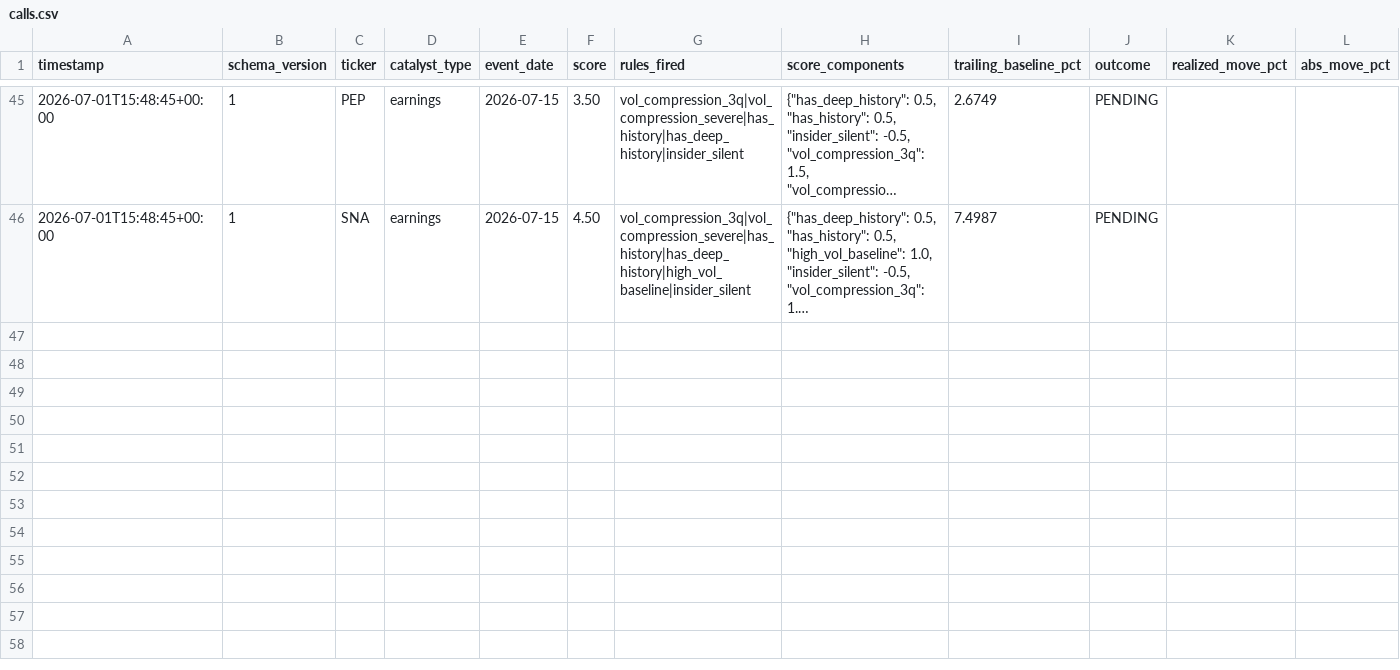
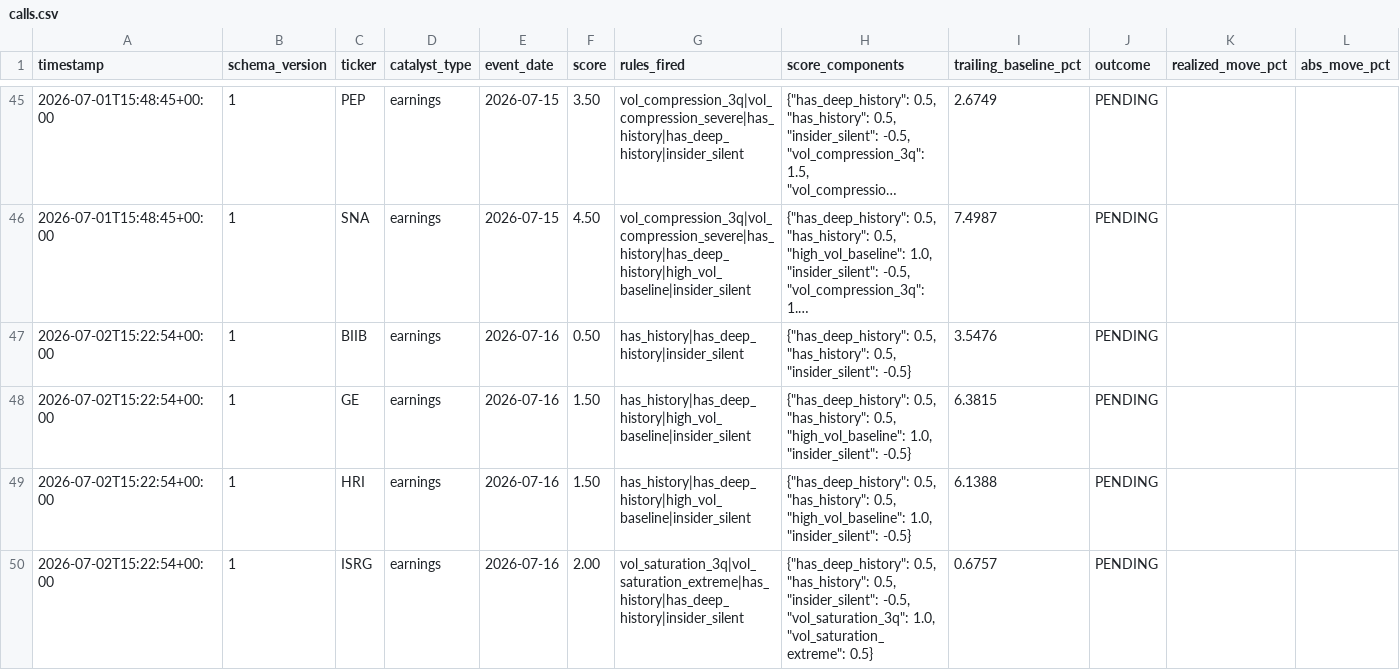
Before and after one commit to pawarraj8888/catalyst-engine, a CSV file: live_log/calls.csv, drawn as a sheet; only a part is shown, gaps mark what is left out; long unchanged cells end in …; rows hold the shown columns only; the diff covers the shown part only; the diff names each change by its address in the sheet, - before the commit and + after, or states it on an @@ line.

```diff
--- a/live_log/calls.csv
+++ b/live_log/calls.csv
+row 47: 2026-07-02T15:22:54+00:00 | 1 | BIIB | earnings | 2026-07-16 | 0.50 | has_history|has_deep_history|insider_silent | {"has_deep_history": 0.5, "has_history": 0.5, "insider_silent": -0.5} | 3.5476 | PENDING
+row 48: 2026-07-02T15:22:54+00:00 | 1 | GE | earnings | 2026-07-16 | 1.50 | has_history|has_deep_history|high_vol_baseline|insider_silent | {"has_deep_history": 0.5, "has_history": 0.5, "high_vol_baseline": 1.0, "insider_silent": -0.5} | 6.3815 | PENDING
+row 49: 2026-07-02T15:22:54+00:00 | 1 | HRI | earnings | 2026-07-16 | 1.50 | has_history|has_deep_history|high_vol_baseline|insider_silent | {"has_deep_history": 0.5, "has_history": 0.5, "high_vol_baseline": 1.0, "insider_silent": -0.5} | 6.1388 | PENDING
+row 50: 2026-07-02T15:22:54+00:00 | 1 | ISRG | earnings | 2026-07-16 | 2.00 | vol_saturation_3q|vol_saturation_extreme|has_history|has_deep_history|insider_silent | {"has_deep_history": 0.5, "has_history": 0.5, "insider_silent": -0.5, "vol_saturation_3q": 1.0, "vol_saturation_extreme": 0.5} | 0.6757 | PENDING
```
Also changed, not shown: 4 added rows elsewhere in this file, 1 other file.
